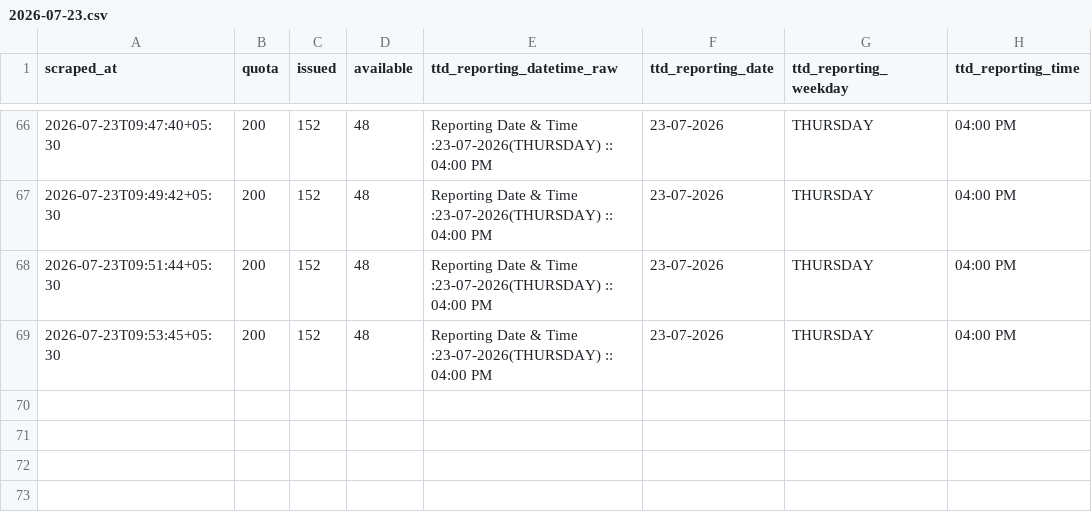
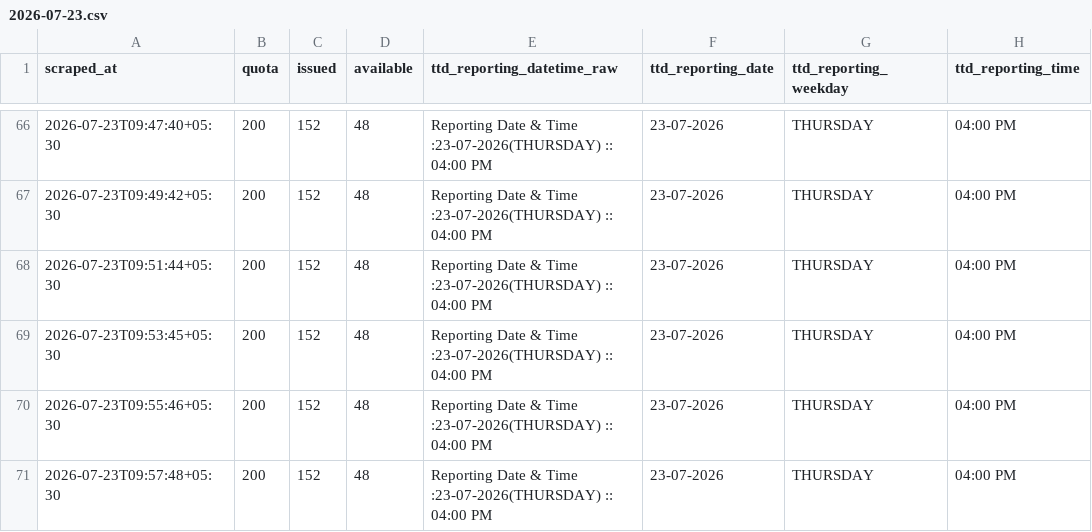
Before and after one commit to vamsikrishnamvk/tirupati-darshan-tracker, a CSV file: data/srivani_airport/2026-07-23.csv, drawn as a sheet; only a part is shown, gaps mark what is left out; the diff names each change by its address in the sheet, - before the commit and + after, or states it on an @@ line.

Commit message:
data: merge local 2-min samples (2026-07-23 09:58 IST)

```diff
--- a/data/srivani_airport/2026-07-23.csv
+++ b/data/srivani_airport/2026-07-23.csv
+row 70: 2026-07-23T09:55:46+05:30 | 200 | 152 | 48 | Reporting Date & Time :23-07-2026(THURSDAY) :: 04:00 PM | 23-07-2026 | THURSDAY | 04:00 PM
+row 71: 2026-07-23T09:57:48+05:30 | 200 | 152 | 48 | Reporting Date & Time :23-07-2026(THURSDAY) :: 04:00 PM | 23-07-2026 | THURSDAY | 04:00 PM
```
Also changed, not shown: 1 other file.
